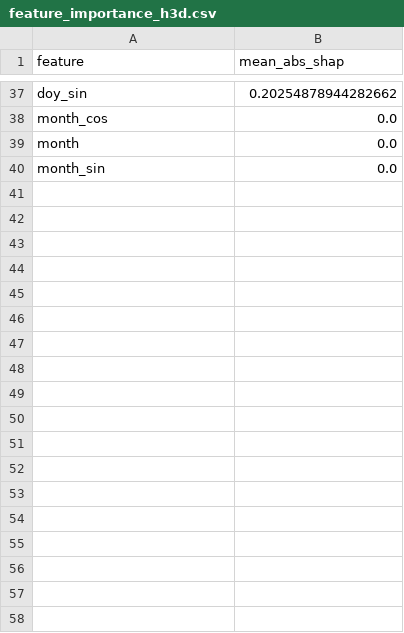
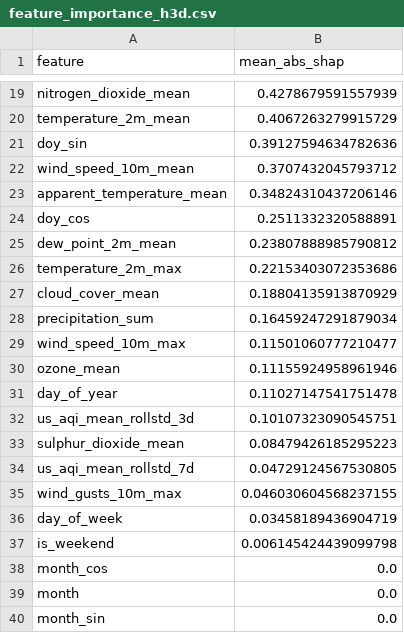
Before and after one commit to hariscs414/Pearls-AQI-Predictor, a CSV file: data/local_store/model_registry/feature_importance_h3d.csv, drawn as a sheet; only a part is shown, gaps mark what is left out; addresses are those after the commit; the diff covers the shown part only; the diff names each change by its address in the sheet, - before the commit and + after, or states it on an @@ line.

```diff
--- a/data/local_store/model_registry/feature_importance_h3d.csv
+++ b/data/local_store/model_registry/feature_importance_h3d.csv
+row 19: nitrogen_dioxide_mean | 0.4278679591557939
+row 20: temperature_2m_mean | 0.4067263279915729
-B21 (mean_abs_shap): 0.20254878944282662
+B21 (mean_abs_shap): 0.39127594634782636
+row 22: wind_speed_10m_mean | 0.3707432045793712
+row 23: apparent_temperature_mean | 0.34824310437206146
+row 24: doy_cos | 0.2511332320588891
+row 25: dew_point_2m_mean | 0.23807888985790812
+row 26: temperature_2m_max | 0.22153403072353686
+row 27: cloud_cover_mean | 0.18804135913870929
+row 28: precipitation_sum | 0.16459247291879034
+row 29: wind_speed_10m_max | 0.11501060777210477
+row 30: ozone_mean | 0.11155924958961946
+row 31: day_of_year | 0.11027147541751478
+row 32: us_aqi_mean_rollstd_3d | 0.10107323090545751
+row 33: sulphur_dioxide_mean | 0.08479426185295223
+row 34: us_aqi_mean_rollstd_7d | 0.04729124567530805
+row 35: wind_gusts_10m_max | 0.046030604568237155
+row 36: day_of_week | 0.03458189436904719
+row 37: is_weekend | 0.006145424439099798
```
Also changed, not shown: 9 added rows, 27 removed rows and 8 edited cells elsewhere in this file, data/local_store/model_registry/feature_importance_h1d.csv, data/local_store/model_registry/feature_importance_h2d.csv, 7 other files.
